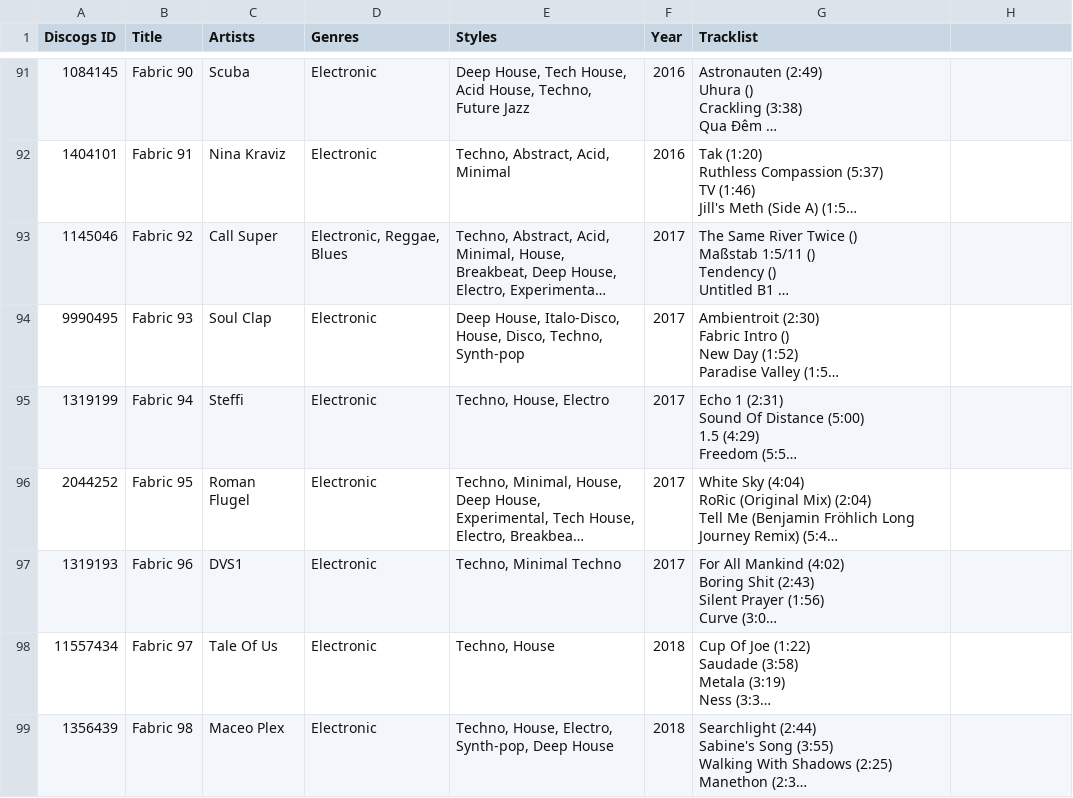
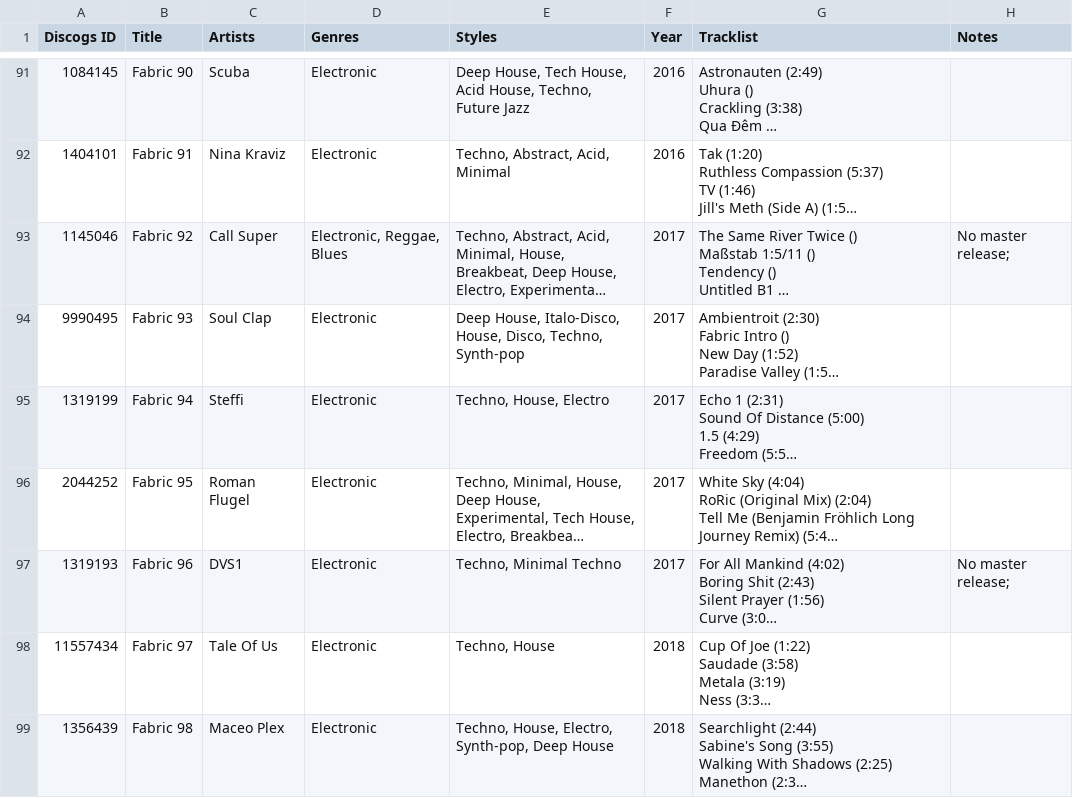
Before and after one commit to alexjameswilliams/EDMAudioRepresentations, a CSV file: fabric_mix_series_data.csv, drawn as a sheet; only a part is shown, gaps mark what is left out; long unchanged cells end in …; the diff covers the shown part only; the diff names each change by its address in the sheet, - before the commit and + after, or states it on an @@ line.

Commit message:
Add files via upload

```diff
--- a/fabric_mix_series_data.csv
+++ b/fabric_mix_series_data.csv
-H1: (empty)
+H1: Notes
-H93 (Notes): (empty)
+H93 (Notes): No master release;
-H97 (Notes): (empty)
+H97 (Notes): No master release;
```
Also changed, not shown: 1 added row and 8 edited cells elsewhere in this file.
